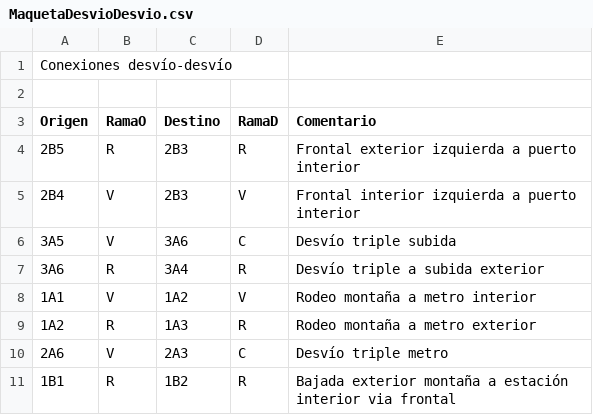
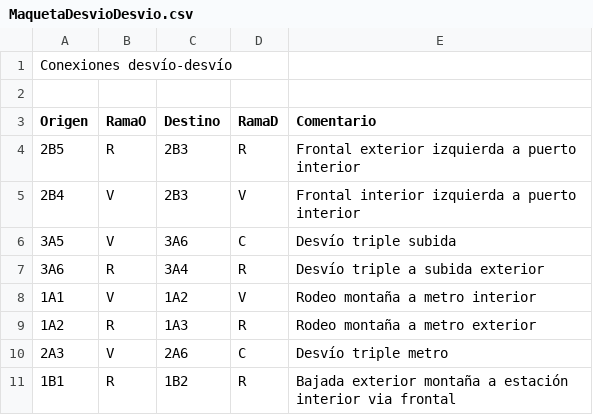
Before and after one commit to antonio-fiol/tren, a CSV file: MaquetaDesvioDesvio.csv, drawn as a sheet.

Commit message:
Correccion desvio triple metro

```diff
--- a/MaquetaDesvioDesvio.csv
+++ b/MaquetaDesvioDesvio.csv
@@ -9,3 +9,3 @@ Origen,RamaO,Destino,RamaD,Comentario
 1A2,R,1A3,R,Rodeo montaña a metro exterior
-2A6,V,2A3,C,Desvío triple metro
+2A3,V,2A6,C,Desvío triple metro
 1B1,R,1B2,R,Bajada exterior montaña a estación interior via frontal
```
Also changed, not shown: MaquetaDesvios.csv, 1 other file.
